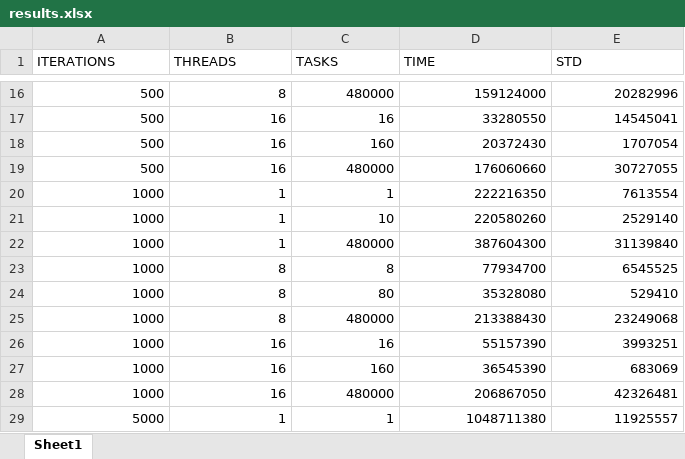
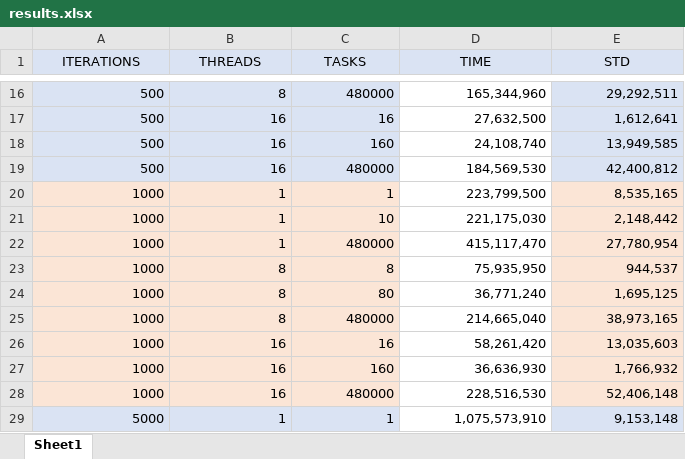
Before and after one commit to Rafal354/theory-of-concurrency, an Excel workbook: src/main/java/tw/lab5/zad1/results.xlsx, sheet Sheet1, drawn as a sheet; only a part is shown, gaps mark what is left out; values as stored, in another font and other column widths than the file's, no borders; conditional formats not drawn; the diff covers the shown part only; the diff names each change by its address in the sheet, - before the commit and + after, or states it on an @@ line.

```diff
--- a/src/main/java/tw/lab5/zad1/results.xlsx (sheet Sheet1)
+++ b/src/main/java/tw/lab5/zad1/results.xlsx (sheet Sheet1)
@@ A1:E1 fill: none → #DAE3F3, alignment: left → center @@
-A16:C19 fill: none
+A16:C19 fill: #DAE3F3
-D16 (TIME): 159124000
+D16 (TIME): 165,344,960
-E16:E19 fill: none
+E16:E19 fill: #DAE3F3
-E16 (STD): 20282996
+E16 (STD): 29,292,511
-D17 (TIME): 33280550
+D17 (TIME): 27,632,500
-E17 (STD): 14545041
+E17 (STD): 1,612,641
-D18 (TIME): 20372430
+D18 (TIME): 24,108,740
-E18 (STD): 1707054
+E18 (STD): 13,949,585
-D19 (TIME): 176060660
+D19 (TIME): 184,569,530
-E19 (STD): 30727055
+E19 (STD): 42,400,812
-A20:C28 fill: none
+A20:C28 fill: #FBE5D6
-D20 (TIME): 222216350
+D20 (TIME): 223,799,500
-E20 (STD): 7613554
+E20 (STD): 8,535,165
-E20:E28 fill: none
+E20:E28 fill: #FBE5D6
-D21 (TIME): 220580260
+D21 (TIME): 221,175,030
-E21 (STD): 2529140
+E21 (STD): 2,148,442
-D22 (TIME): 387604300
+D22 (TIME): 415,117,470
-E22 (STD): 31139840
+E22 (STD): 27,780,954
-D23 (TIME): 77934700
+D23 (TIME): 75,935,950
-E23 (STD): 6545525
+E23 (STD): 944,537
-D24 (TIME): 35328080
+D24 (TIME): 36,771,240
-E24 (STD): 529410
+E24 (STD): 1,695,125
-D25 (TIME): 213388430
+D25 (TIME): 214,665,040
-E25 (STD): 23249068
+E25 (STD): 38,973,165
-D26 (TIME): 55157390
+D26 (TIME): 58,261,420
-E26 (STD): 3993251
+E26 (STD): 13,035,603
-D27 (TIME): 36545390
+D27 (TIME): 36,636,930
-E27 (STD): 683069
+E27 (STD): 1,766,932
-D28 (TIME): 206867050
+D28 (TIME): 228,516,530
-E28 (STD): 42326481
+E28 (STD): 52,406,148
-A29:C29 fill: none
+A29:C29 fill: #DAE3F3
-D29 (TIME): 1048711380
+D29 (TIME): 1,075,573,910
-E29 (STD): 11925557
+E29 (STD): 9,153,148
-E29 fill: none
+E29 fill: #DAE3F3
```
Also changed, not shown: 44 edited cells and cell formats elsewhere in this sheet, 6 other files.
